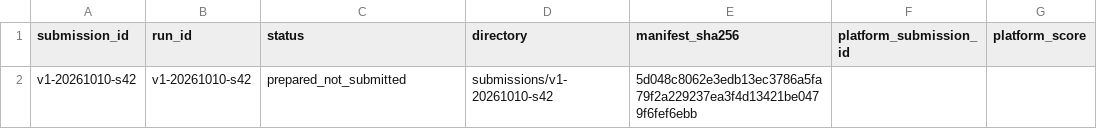
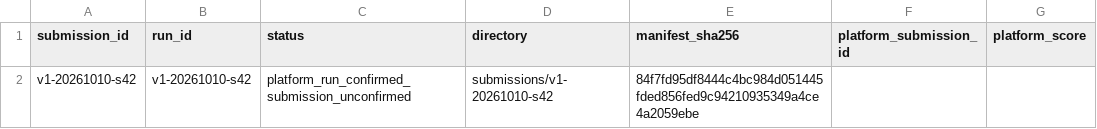
Before and after one commit to ChangzheMa/jycapital, a CSV file: experiments/submissions.csv, drawn as a sheet.

```diff
--- a/experiments/submissions.csv
+++ b/experiments/submissions.csv
@@ -1,2 +1,2 @@
 submission_id,run_id,status,directory,manifest_sha256,platform_submission_id,platform_score
-v1-20261010-s42,v1-20261010-s42,prepared_not_submitted,submissions/v1-20261010-s42,5d048c8062e3edb13ec3786a5fa79f2a229237ea3f4d13421be0479f6fef6ebb,,
+v1-20261010-s42,v1-20261010-s42,platform_run_confirmed_submission_unconfirmed,submissions/v1-20261010-s42,84f7fd95df8444c4bc984d051445fded856fed9c94210935349a4ce4a2059ebe,,
```
Also changed, not shown: 10 other files.
